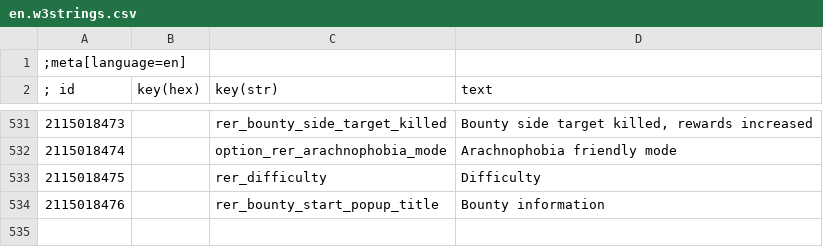
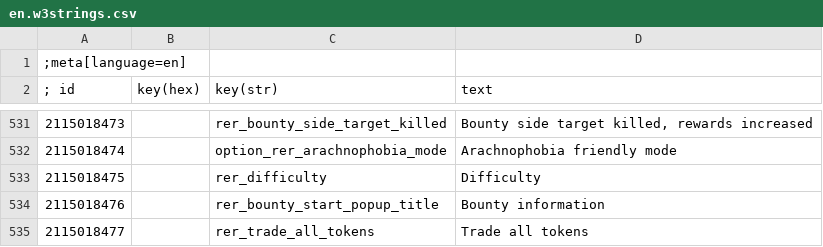
Before and after one commit to Aelto/tw3-random-encounters-reworked, a CSV file: strings/en.w3strings.csv, drawn as a sheet; only a part is shown, gaps mark what is left out; the diff names each change by its address in the sheet, - before the commit and + after, or states it on an @@ line.

Commit message:
wip: use custom loot tables for the rewards (bugged)

```diff
--- a/strings/en.w3strings.csv
+++ b/strings/en.w3strings.csv
+row 535: 2115018477 |  | rer_trade_all_tokens | Trade all tokens
```
Also changed, not shown: 35 other files.
